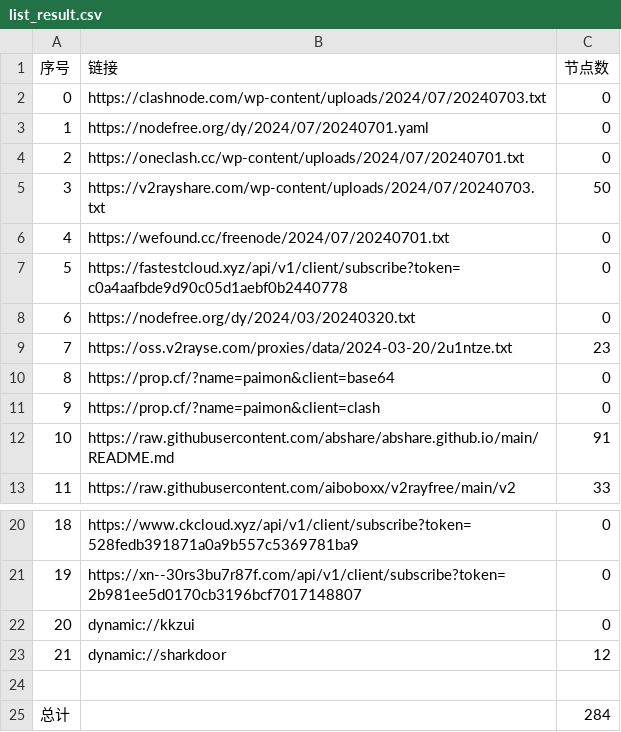
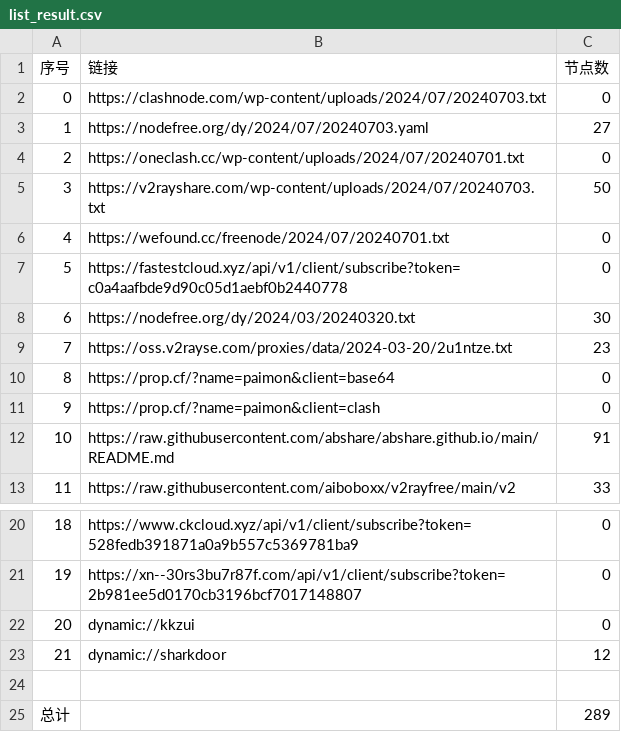
Before and after one commit to Limkon/AutoMergePublicNodes, a CSV file: list_result.csv, drawn as a sheet; only a part is shown, gaps mark what is left out.

```diff
--- a/list_result.csv
+++ b/list_result.csv
@@ -2,3 +2,3 @@
 0,https://clashnode.com/wp-content/uploads/2024/07/20240703.txt,0
-1,https://nodefree.org/dy/2024/07/20240701.yaml,0
+1,https://nodefree.org/dy/2024/07/20240703.yaml,27
 2,https://oneclash.cc/wp-content/uploads/2024/07/20240701.txt,0
@@ -7,3 +7,3 @@
 5,https://fastestcloud.xyz/api/v1/client/subscribe?token=c0a4aafbde9d90c05d1aebf0b2440778,0
-6,https://nodefree.org/dy/2024/03/20240320.txt,0
+6,https://nodefree.org/dy/2024/03/20240320.txt,30
 7,https://oss.v2rayse.com/proxies/data/2024-03-20/2u1ntze.txt,23
@@ -24,2 +24,2 @@
 
-总计,,284
+总计,,289
```
Also changed, not shown: 12 other files.
